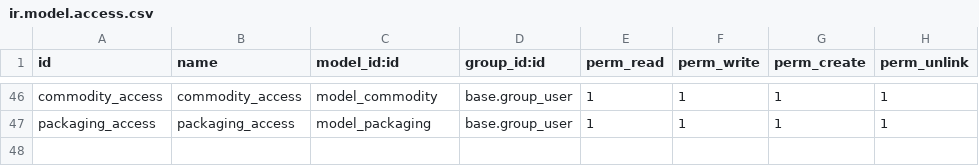
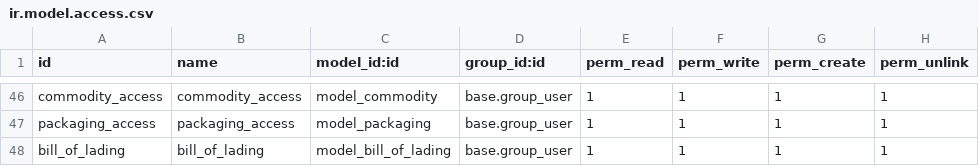
Before and after one commit to royalline1/royalline-addons, a CSV file: base_enh/security/ir.model.access.csv, drawn as a sheet; only a part is shown, gaps mark what is left out; the diff names each change by its address in the sheet, - before the commit and + after, or states it on an @@ line.

```diff
--- a/base_enh/security/ir.model.access.csv
+++ b/base_enh/security/ir.model.access.csv
+row 48: bill_of_lading | bill_of_lading | model_bill_of_lading | base.group_user | 1 | 1 | 1 | 1
```
Also changed, not shown: 14 other files.
